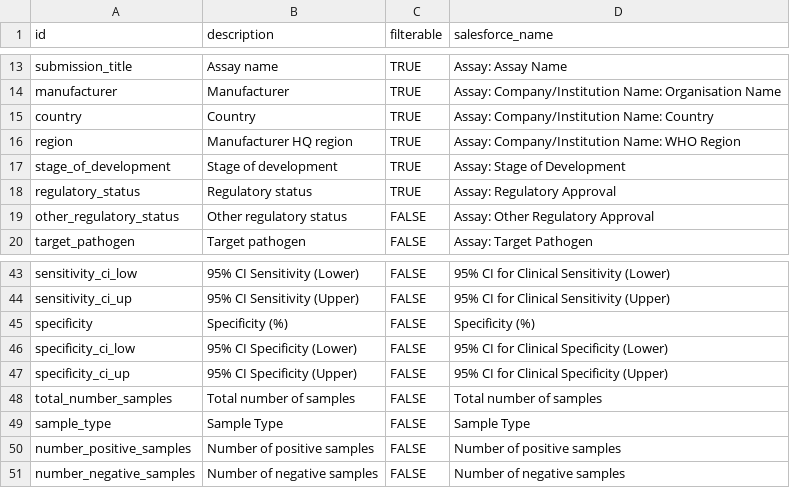
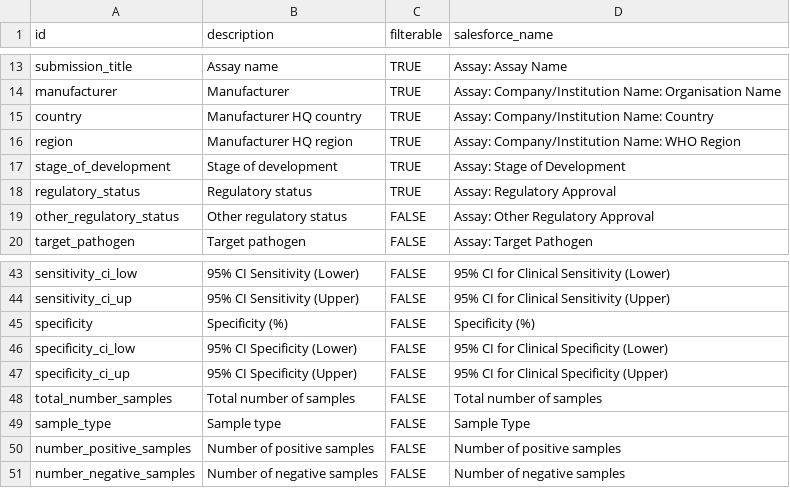
Before and after one commit to finddx/FINDtestdirData, a CSV file: data/tb/tb_testdir_meta_cols.csv, drawn as a sheet; only a part is shown, gaps mark what is left out.

Commit message:
Update tb_testdir_meta_cols.csv

```diff
--- a/data/tb/tb_testdir_meta_cols.csv
+++ b/data/tb/tb_testdir_meta_cols.csv
@@ -14,3 +14,3 @@ submission_title,Assay name,TRUE,Assay: Assay Name
 manufacturer,Manufacturer,TRUE,Assay: Company/Institution Name: Organisation Name
-country,Country,TRUE,Assay: Company/Institution Name: Country
+country,Manufacturer HQ country,TRUE,Assay: Company/Institution Name: Country
 region,Manufacturer HQ region,TRUE,Assay: Company/Institution Name: WHO Region
@@ -48,3 +48,3 @@ specificity_ci_up,95% CI Specificity (Upper),FALSE,95% CI for Clinical Specifici
 total_number_samples,Total number of samples,FALSE,Total number of samples
-sample_type,Sample Type,FALSE,Sample Type
+sample_type,Sample type,FALSE,Sample Type
 number_positive_samples,Number of positive samples,FALSE,Number of positive samples
```
